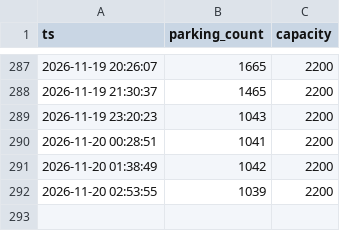
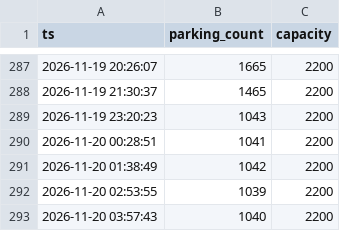
Before and after one commit to jinwook-kim-dev/exit-forecast, a CSV file: pipeline/state/realtime.csv, drawn as a sheet; only a part is shown, gaps mark what is left out; the diff names each change by its address in the sheet, - before the commit and + after, or states it on an @@ line.

```diff
--- a/pipeline/state/realtime.csv
+++ b/pipeline/state/realtime.csv
+row 293: 2026-11-20 03:57:43 | 1040 | 2200
```
Also changed, not shown: pipeline/state/predictions.csv, 2 other files.
